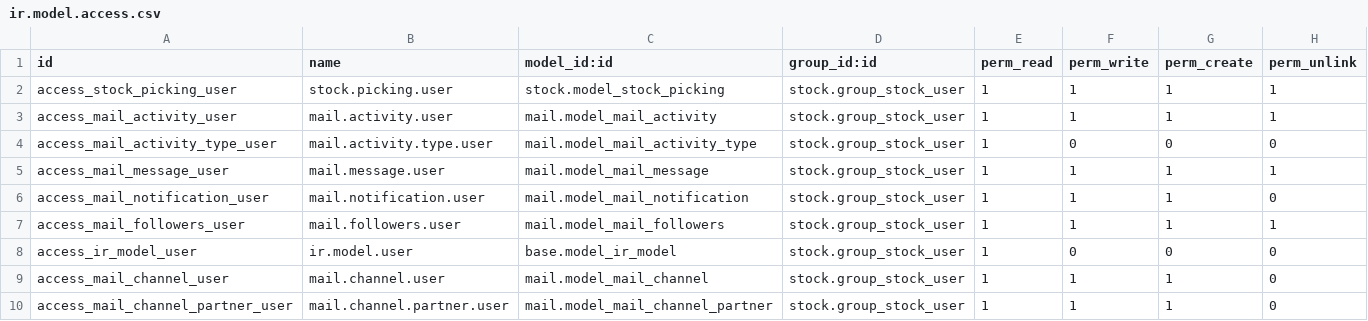
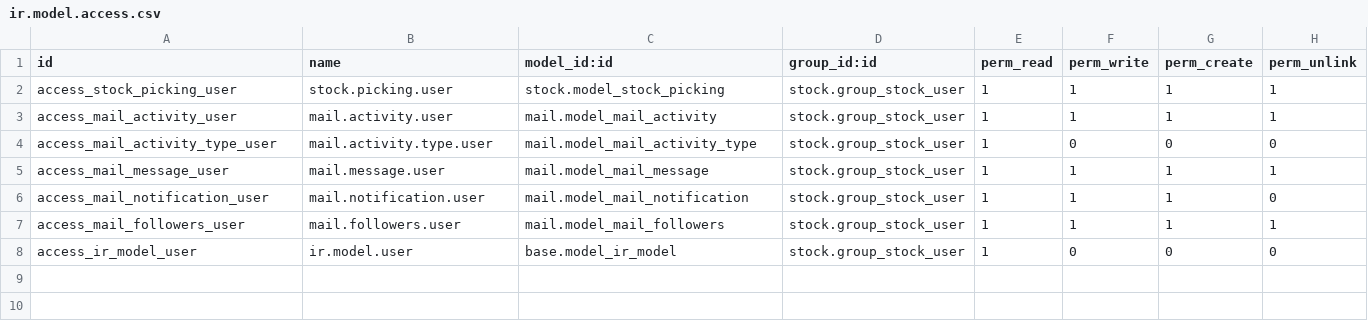
Before and after one commit to Mshakkir/odoo19-project, a CSV file: warehouse_transfer_automation/security/ir.model.access.csv, drawn as a sheet.

Commit message:
custom

```diff
--- a/warehouse_transfer_automation/security/ir.model.access.csv
+++ b/warehouse_transfer_automation/security/ir.model.access.csv
@@ -8,3 +8 @@ access_mail_followers_user,mail.followers.user,mail.model_mail_followers,stock.g
 access_ir_model_user,ir.model.user,base.model_ir_model,stock.group_stock_user,1,0,0,0
-access_mail_channel_user,mail.channel.user,mail.model_mail_channel,stock.group_stock_user,1,1,1,0
-access_mail_channel_partner_user,mail.channel.partner.user,mail.model_mail_channel_partner,stock.group_stock_user,1,1,1,0
```
